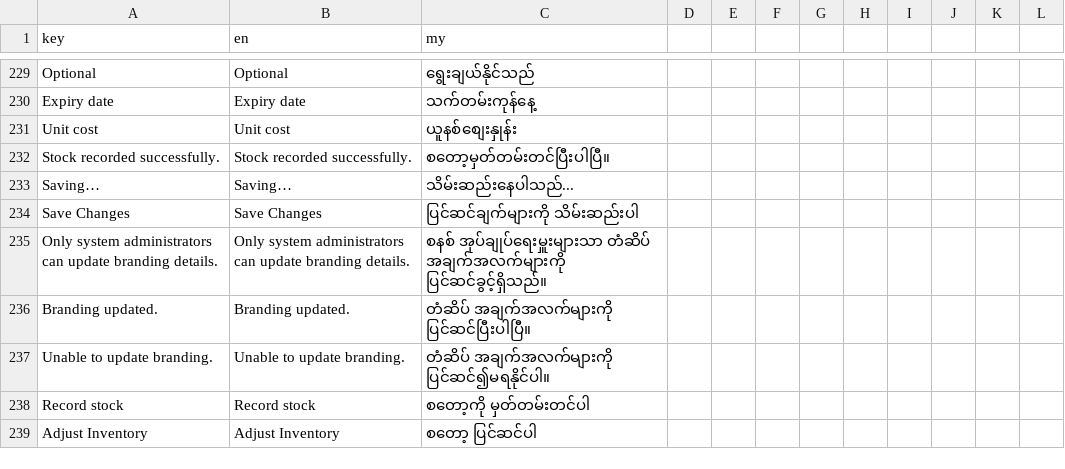
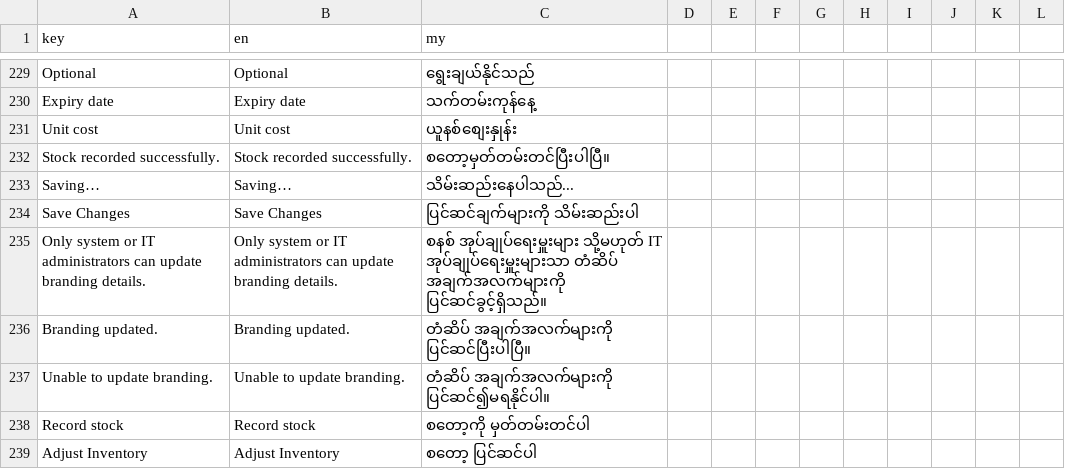
Before and after one commit to macmann/Thu-Kha-EMR-Central, a CSV file: client/src/i18n/translations.csv, drawn as a sheet; only a part is shown, gaps mark what is left out.

Commit message:
Allow IT admins to manage branding settings

```diff
--- a/client/src/i18n/translations.csv
+++ b/client/src/i18n/translations.csv
@@ -234,3 +234,3 @@ Saving…,Saving…,သိမ်းဆည်းနေပါသည်...
 Save Changes,Save Changes,ပြင်ဆင်ချက်များကို သိမ်းဆည်းပါ
-Only system administrators can update branding details.,Only system administrators can update branding details.,စနစ် အုပ်ချုပ်ရေးမှူးများသာ တံဆိပ် အချက်အလက်များကို ပြင်ဆင်ခွင့်ရှိသည်။
+Only system or IT administrators can update branding details.,Only system or IT administrators can update branding details.,စနစ် အုပ်ချုပ်ရေးမှူးများ သို့မဟုတ် IT အုပ်ချုပ်ရေးမှူးများသာ တံဆိပ် အချက်အလက်များကို ပြင်ဆင်ခွင့်ရှိသည်။
 Branding updated.,Branding updated.,တံဆိပ် အချက်အလက်များကို ပြင်ဆင်ပြီးပါပြီ။
```
Also changed, not shown: 1 other file.
